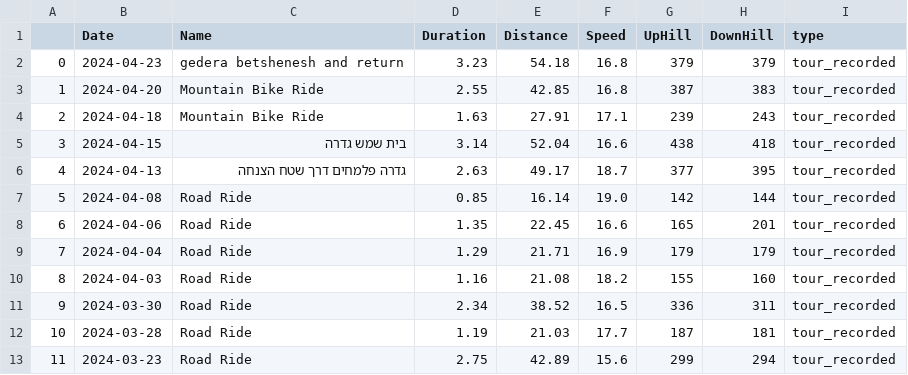
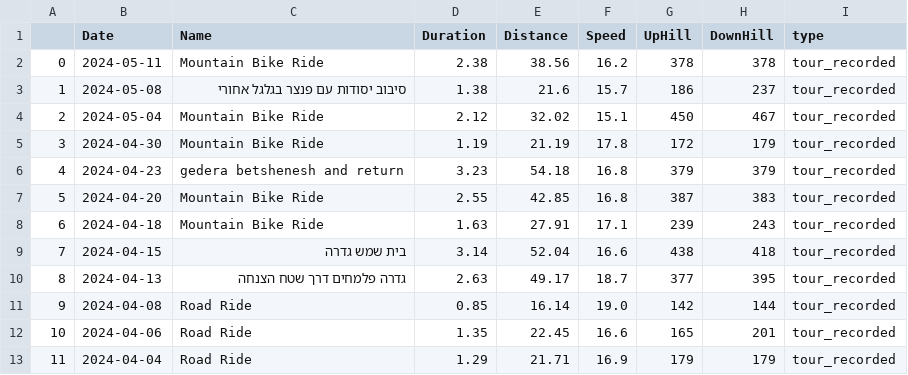
Before and after one commit to DoronShafrir/Komoot23-060424-Flask, a CSV file: main.csv, drawn as a sheet; only a part is shown; the shorter side is filled out with more unchanged rows; addresses are those after the commit; the diff names each change by its address in the sheet, - before the commit and + after, or states it on an @@ line.

```diff
--- a/main.csv
+++ b/main.csv
+row 2: 0 | 2024-05-11 | Mountain Bike Ride | 2.38 | 38.56 | 16.2 | 378 | 378 | tour_recorded
+row 3: 1 | 2024-05-08 | סיבוב יסודות עם פנצר בגלגל אחורי | 1.38 | 21.6 | 15.7 | 186 | 237 | tour_recorded
+row 4: 2 | 2024-05-04 | Mountain Bike Ride | 2.12 | 32.02 | 15.1 | 450 | 467 | tour_recorded
+row 5: 3 | 2024-04-30 | Mountain Bike Ride | 1.19 | 21.19 | 17.8 | 172 | 179 | tour_recorded
@@ column A renumbered from row 6 down @@
```
Also changed, not shown: 2 other files.
